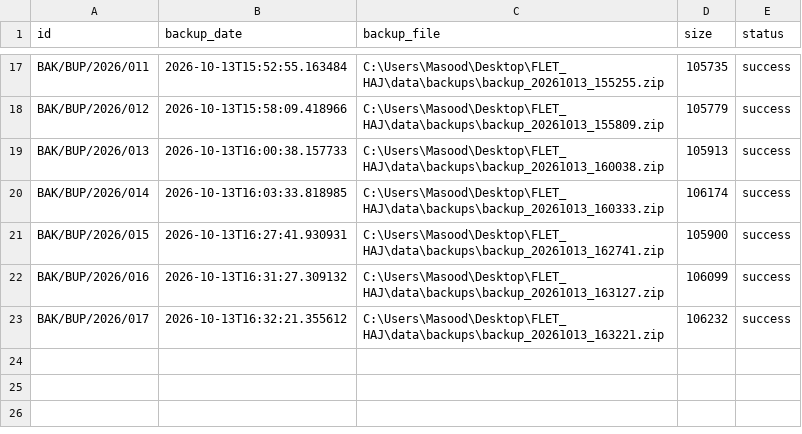
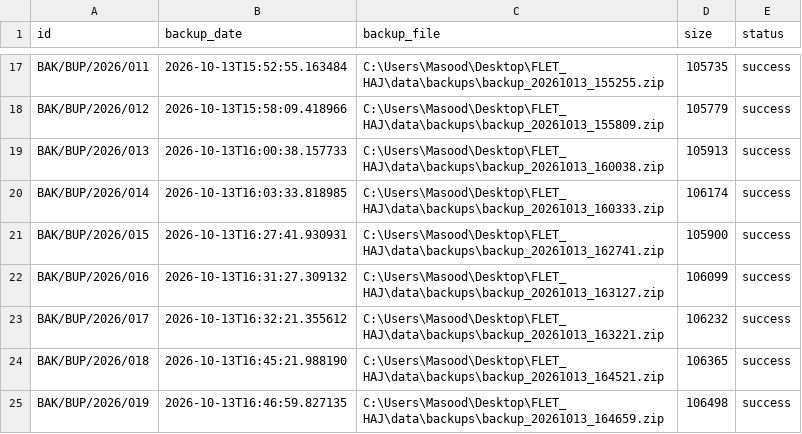
Before and after one commit to onlinebestsupport/alhudhahajwork, a CSV file: data/backup_history.csv, drawn as a sheet; only a part is shown, gaps mark what is left out.

```diff
--- a/data/backup_history.csv
+++ b/data/backup_history.csv
@@ -23 +23,3 @@ BAK/BUP/2026/016,2026-10-13T16:31:27.309132,C:\Users\Masood\Desktop\FLET_HAJ\dat
 BAK/BUP/2026/017,2026-10-13T16:32:21.355612,C:\Users\Masood\Desktop\FLET_HAJ\data\backups\backup_20261013_163221.zip,106232,success
+BAK/BUP/2026/018,2026-10-13T16:45:21.988190,C:\Users\Masood\Desktop\FLET_HAJ\data\backups\backup_20261013_164521.zip,106365,success
+BAK/BUP/2026/019,2026-10-13T16:46:59.827135,C:\Users\Masood\Desktop\FLET_HAJ\data\backups\backup_20261013_164659.zip,106498,success
```
Also changed, not shown: 1 other file.
